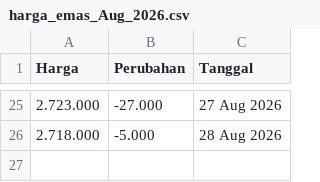
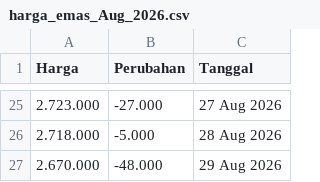
Before and after one commit to magnileat/hargaemas, a CSV file: harga_emas_Aug_2026.csv, drawn as a sheet; only a part is shown, gaps mark what is left out; the diff names each change by its address in the sheet, - before the commit and + after, or states it on an @@ line.

Commit message:
Update via Shortcut

```diff
--- a/harga_emas_Aug_2026.csv
+++ b/harga_emas_Aug_2026.csv
+row 27: 2.670.000 | -48.000 | 29 Aug 2026
```
